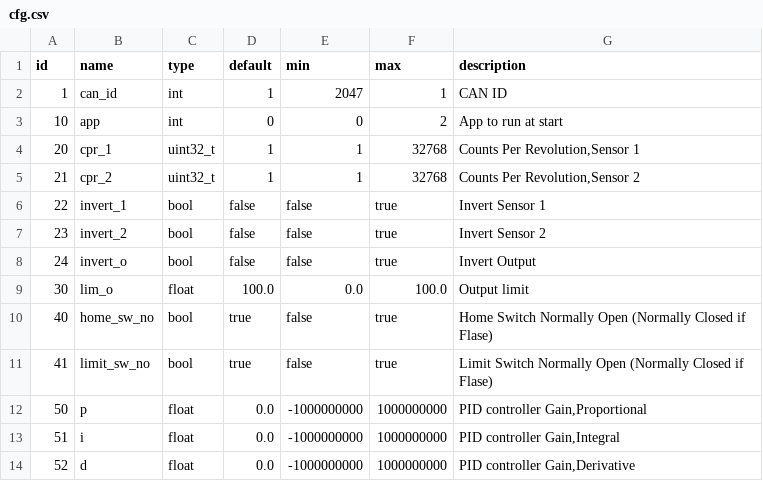
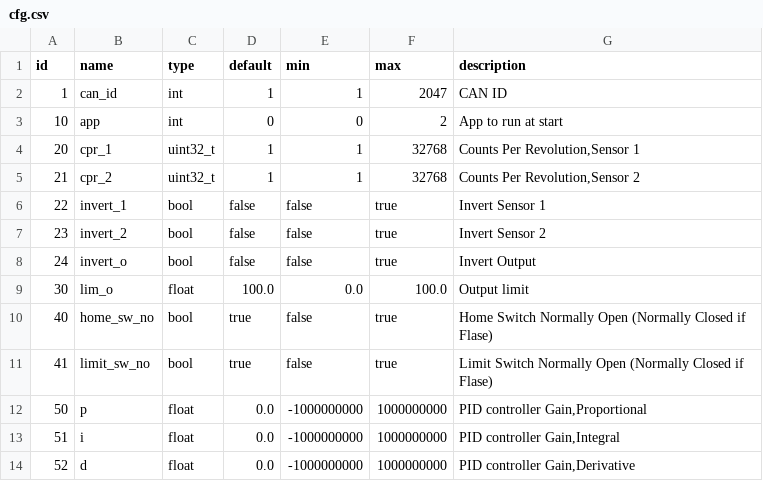
Before and after one commit to chmousset/Step10V, a CSV file: cfg.csv, drawn as a sheet.

Commit message:
[enh] added the CAN ID as config

```diff
--- a/cfg.csv
+++ b/cfg.csv
@@ -1,3 +1,3 @@
 id,name,type,default,min,max,description
-1,can_id,int,1,2047,1,CAN ID
+1,can_id,int,1,1,2047,CAN ID
 10,app,int,0,0,2,App to run at start
```
